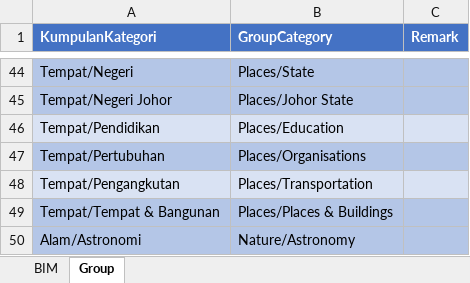
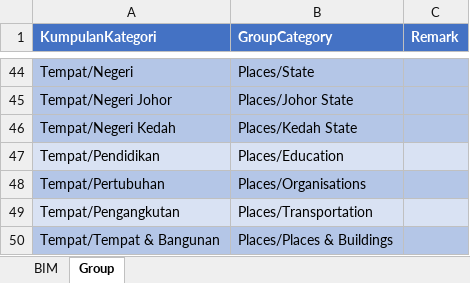
Before and after one commit to malaysiafederationofthedeaf/ggb-mfd-project, an Excel workbook: public/assets/BIM.xlsx, sheet Group, drawn as a sheet; only a part is shown, gaps mark what is left out; the shorter side is filled out with more unchanged rows; values as stored, in another font and other column widths than the file's, no borders; charts and pictures not drawn; the diff names each change by its address in the sheet, - before the commit and + after, or states it on an @@ line.

Commit message:
update BIM Sheet Kedah

```diff
--- a/public/assets/BIM.xlsx (sheet Group)
+++ b/public/assets/BIM.xlsx (sheet Group)
+row 46: Tempat/Negeri Kedah | Places/Kedah State
```
Also changed, not shown: sheet BIM, hidden cells.
